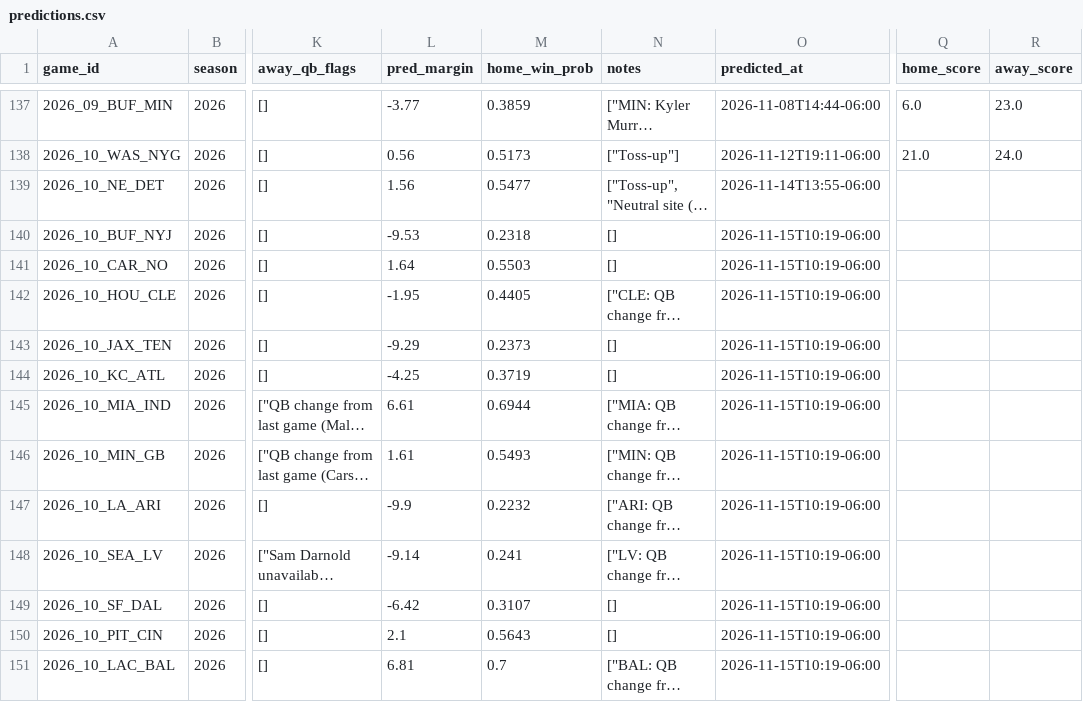
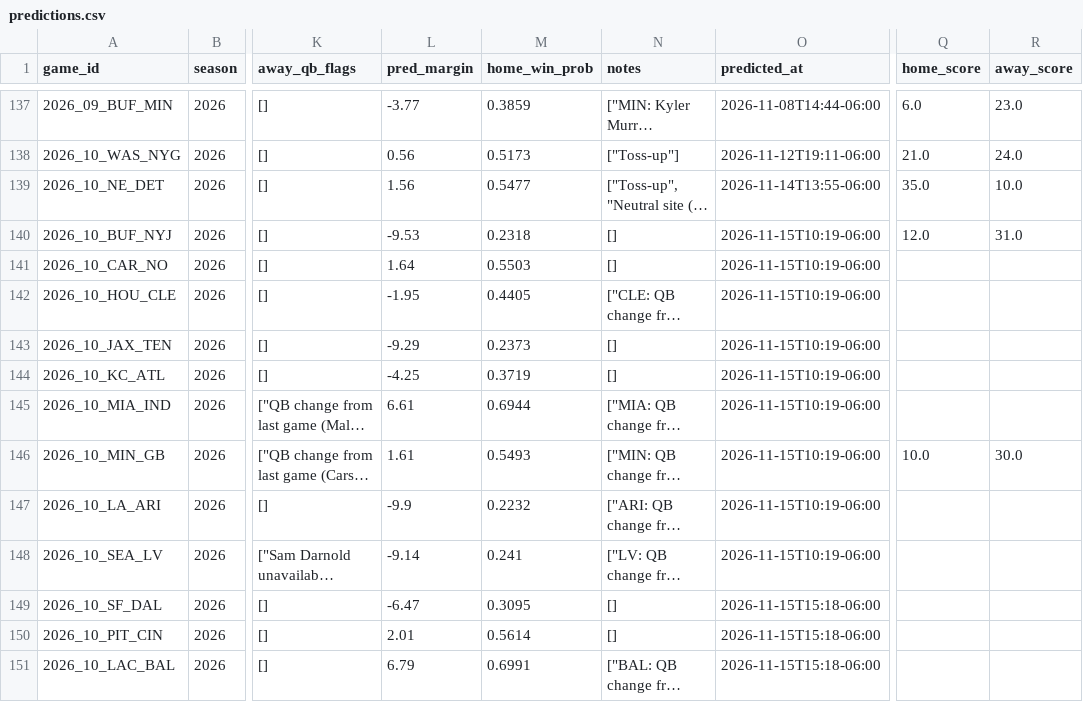
Before and after one commit to murphyryan625/nfl-predictor, a CSV file: data/predictions.csv, drawn as a sheet; only a part is shown, gaps mark what is left out; long unchanged cells end in …; the diff names each change by its address in the sheet, - before the commit and + after, or states it on an @@ line.

```diff
--- a/data/predictions.csv
+++ b/data/predictions.csv
-Q139 (home_score): (empty)
+Q139 (home_score): 35.0
-R139 (away_score): (empty)
+R139 (away_score): 10.0
-Q140 (home_score): (empty)
+Q140 (home_score): 12.0
-R140 (away_score): (empty)
+R140 (away_score): 31.0
-Q146 (home_score): (empty)
+Q146 (home_score): 10.0
-R146 (away_score): (empty)
+R146 (away_score): 30.0
-L149 (pred_margin): -6.42
+L149 (pred_margin): -6.47
-M149 (home_win_prob): 0.3107
+M149 (home_win_prob): 0.3095
-O149:O151 (predicted_at): 2026-11-15T10:19-06:00
+O149:O151 (predicted_at): 2026-11-15T15:18-06:00
-L150 (pred_margin): 2.1
+L150 (pred_margin): 2.01
-M150 (home_win_prob): 0.5643
+M150 (home_win_prob): 0.5614
-L151 (pred_margin): 6.81
+L151 (pred_margin): 6.79
-M151 (home_win_prob): 0.7
+M151 (home_win_prob): 0.6991
```
Also changed, not shown: data/clv_odds_snapshots.csv, data/clv_picks.csv, 4 other files.
